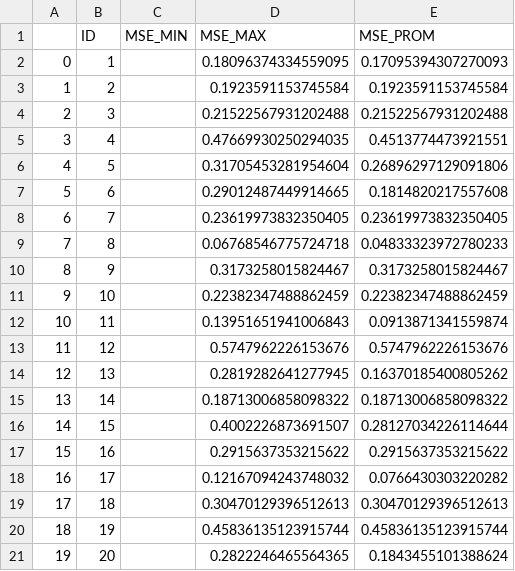
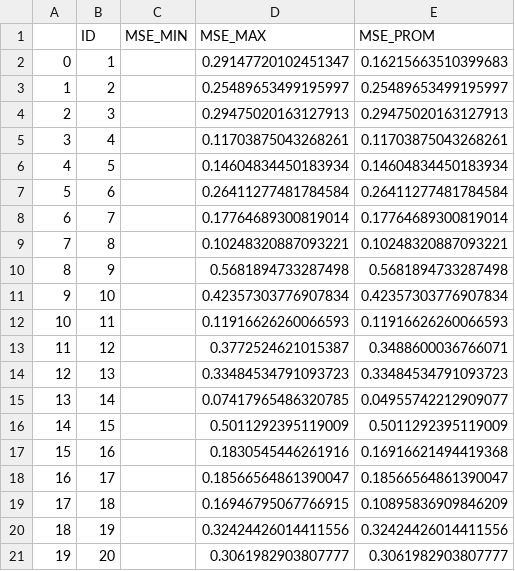
Before and after one commit to RALC365/NeuralNetwork, a CSV file: BackPropagation_Results/CSV/inputs_net_00.csv, drawn as a sheet.

```diff
--- a/BackPropagation_Results/CSV/inputs_net_00.csv
+++ b/BackPropagation_Results/CSV/inputs_net_00.csv
@@ -1,21 +1,21 @@
 ,ID,MSE_MIN,MSE_MAX,MSE_PROM
-0,1,,0.18096374334559095,0.17095394307270093
-1,2,,0.1923591153745584,0.1923591153745584
-2,3,,0.21522567931202488,0.21522567931202488
-3,4,,0.47669930250294035,0.4513774473921551
-4,5,,0.31705453281954604,0.26896297129091806
-5,6,,0.29012487449914665,0.1814820217557608
-6,7,,0.23619973832350405,0.23619973832350405
-7,8,,0.06768546775724718,0.04833323972780233
-8,9,,0.3173258015824467,0.3173258015824467
-9,10,,0.22382347488862459,0.22382347488862459
-10,11,,0.13951651941006843,0.0913871341559874
-11,12,,0.5747962226153676,0.5747962226153676
-12,13,,0.2819282641277945,0.16370185400805262
-13,14,,0.18713006858098322,0.18713006858098322
-14,15,,0.4002226873691507,0.28127034226114644
-15,16,,0.2915637353215622,0.2915637353215622
-16,17,,0.12167094243748032,0.0766430303220282
-17,18,,0.30470129396512613,0.30470129396512613
-18,19,,0.45836135123915744,0.45836135123915744
-19,20,,0.2822246465564365,0.1843455101388624
+0,1,,0.29147720102451347,0.16215663510399683
+1,2,,0.25489653499195997,0.25489653499195997
+2,3,,0.29475020163127913,0.29475020163127913
+3,4,,0.11703875043268261,0.11703875043268261
+4,5,,0.14604834450183934,0.14604834450183934
+5,6,,0.26411277481784584,0.26411277481784584
+6,7,,0.17764689300819014,0.17764689300819014
+7,8,,0.10248320887093221,0.10248320887093221
+8,9,,0.5681894733287498,0.5681894733287498
+9,10,,0.42357303776907834,0.42357303776907834
+10,11,,0.11916626260066593,0.11916626260066593
+11,12,,0.3772524621015387,0.3488600036766071
+12,13,,0.33484534791093723,0.33484534791093723
+13,14,,0.07417965486320785,0.04955742212909077
+14,15,,0.5011292395119009,0.5011292395119009
+15,16,,0.1830545446261916,0.16916621494419368
+16,17,,0.18566564861390047,0.18566564861390047
+17,18,,0.16946795067766915,0.10895836909846209
+18,19,,0.32424426014411556,0.32424426014411556
+19,20,,0.3061982903807777,0.3061982903807777
```
Also changed, not shown: BackPropagation_Results/CSV/inputs_net_01.csv, BackPropagation_Results/CSV/inputs_net_10.csv, 27 other files.
